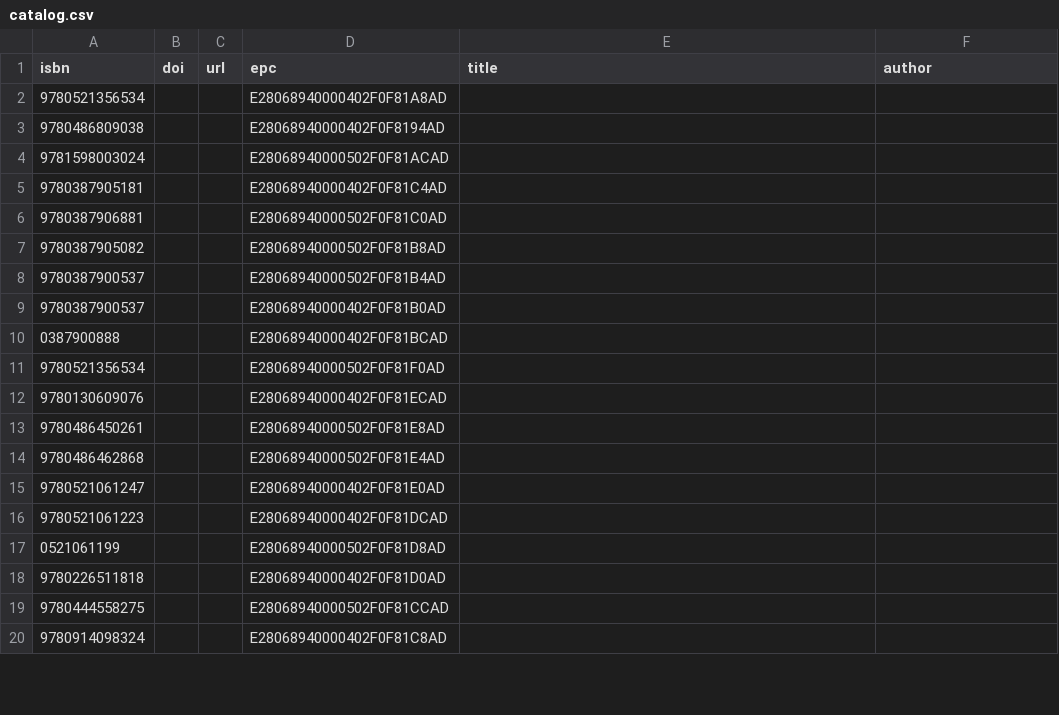
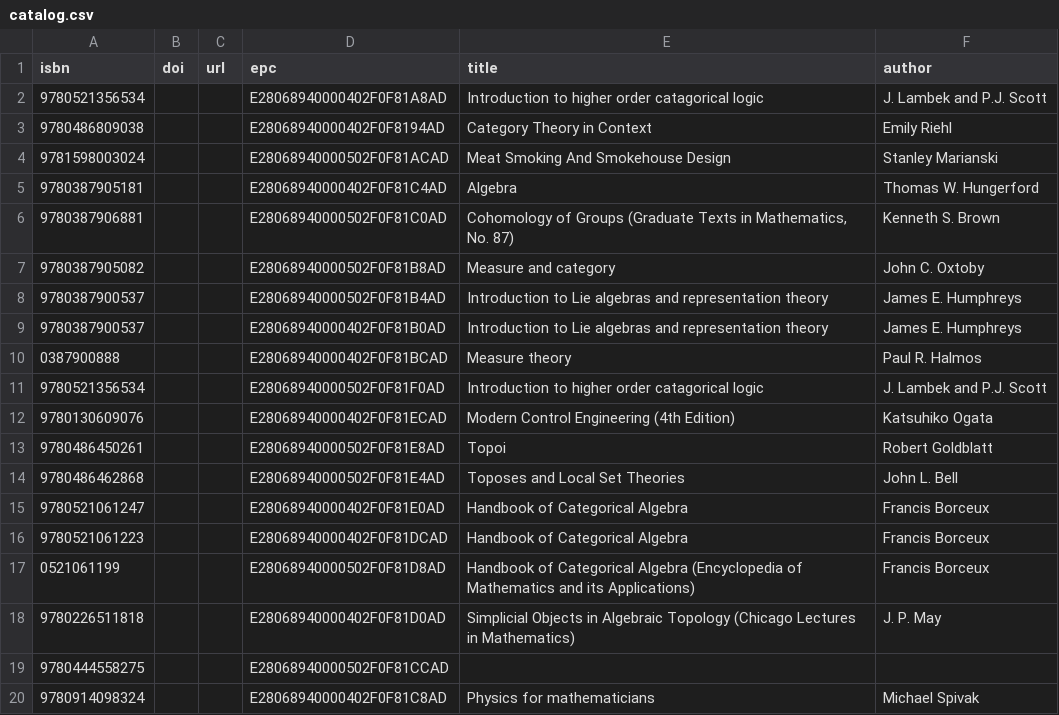
Before and after one commit to smoofra/catalog, a CSV file: catalog.csv, drawn as a sheet; only a part is shown; the diff covers the shown part only.

Commit message:
add fill.py script and fill in missing data

```diff
--- a/catalog.csv
+++ b/catalog.csv
@@ -1,20 +1,20 @@
 isbn,doi,url,epc,title,author
-9780521356534,,,E28068940000402F0F81A8AD,,
-9780486809038,,,E28068940000402F0F8194AD,,
-9781598003024,,,E28068940000502F0F81ACAD,,
-9780387905181,,,E28068940000402F0F81C4AD,,
-9780387906881,,,E28068940000502F0F81C0AD,,
-9780387905082,,,E28068940000502F0F81B8AD,,
-9780387900537,,,E28068940000502F0F81B4AD,,
-9780387900537,,,E28068940000402F0F81B0AD,,
-0387900888,,,E28068940000402F0F81BCAD,,
-9780521356534,,,E28068940000502F0F81F0AD,,
-9780130609076,,,E28068940000402F0F81ECAD,,
-9780486450261,,,E28068940000502F0F81E8AD,,
-9780486462868,,,E28068940000502F0F81E4AD,,
-9780521061247,,,E28068940000402F0F81E0AD,,
-9780521061223,,,E28068940000402F0F81DCAD,,
-0521061199,,,E28068940000502F0F81D8AD,,
-9780226511818,,,E28068940000402F0F81D0AD,,
+9780521356534,,,E28068940000402F0F81A8AD,Introduction to higher order catagorical logic,J. Lambek and P.J. Scott
+9780486809038,,,E28068940000402F0F8194AD,Category Theory in Context,Emily Riehl
+9781598003024,,,E28068940000502F0F81ACAD,Meat Smoking And Smokehouse Design,Stanley Marianski
+9780387905181,,,E28068940000402F0F81C4AD,Algebra,Thomas W. Hungerford
+9780387906881,,,E28068940000502F0F81C0AD,"Cohomology of Groups (Graduate Texts in Mathematics, No. 87)",Kenneth S. Brown
+9780387905082,,,E28068940000502F0F81B8AD,Measure and category,John C. Oxtoby
+9780387900537,,,E28068940000502F0F81B4AD,Introduction to Lie algebras and representation theory,James E. Humphreys
+9780387900537,,,E28068940000402F0F81B0AD,Introduction to Lie algebras and representation theory,James E. Humphreys
+0387900888,,,E28068940000402F0F81BCAD,Measure theory,Paul R. Halmos
+9780521356534,,,E28068940000502F0F81F0AD,Introduction to higher order catagorical logic,J. Lambek and P.J. Scott
+9780130609076,,,E28068940000402F0F81ECAD,Modern Control Engineering (4th Edition),Katsuhiko Ogata
+9780486450261,,,E28068940000502F0F81E8AD,Topoi,Robert Goldblatt
+9780486462868,,,E28068940000502F0F81E4AD,Toposes and Local Set Theories,John L. Bell
+9780521061247,,,E28068940000402F0F81E0AD,Handbook of Categorical Algebra,Francis Borceux
+9780521061223,,,E28068940000402F0F81DCAD,Handbook of Categorical Algebra,Francis Borceux
+0521061199,,,E28068940000502F0F81D8AD,Handbook of Categorical Algebra (Encyclopedia of Mathematics and its Applications),Francis Borceux
+9780226511818,,,E28068940000402F0F81D0AD,Simplicial Objects in Algebraic Topology (Chicago Lectures in Mathematics),J. P. May
 9780444558275,,,E28068940000502F0F81CCAD,,
-9780914098324,,,E28068940000402F0F81C8AD,,
+9780914098324,,,E28068940000402F0F81C8AD,Physics for mathematicians,Michael Spivak
```
Also changed, not shown: 17 edited cells elsewhere in this file, 1 other file.
